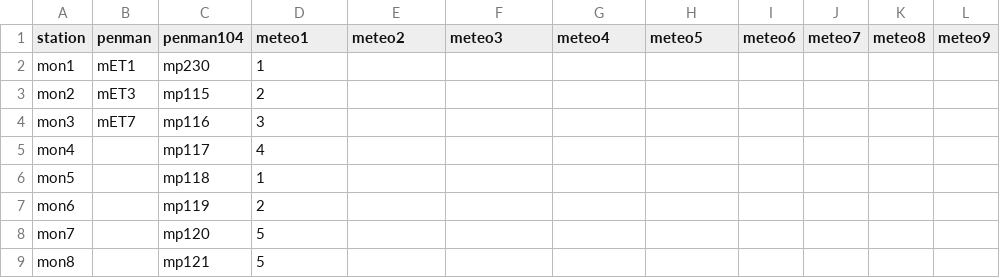
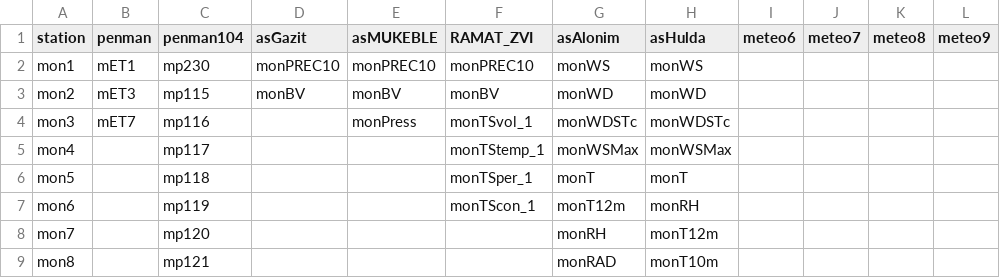
Before and after one commit to levi-g-1696/lsi2csv, a CSV file: stationStruct.csv, drawn as a sheet; only a part is shown; the diff covers the shown part only; the diff names each change by its address in the sheet, - before the commit and + after, or states it on an @@ line.

```diff
--- a/stationStruct.csv
+++ b/stationStruct.csv
-D1: meteo1
+D1: asGazit
-E1: meteo2
+E1: asMUKEBLE
-F1: meteo3
+F1: RAMAT_ZVI
-G1: meteo4
+G1: asAlonim
-H1: meteo5
+H1: asHulda
-D2 (asGazit): 1
+D2 (asGazit): monPREC10
-E2 (asMUKEBLE): (empty)
+E2 (asMUKEBLE): monPREC10
-F2 (RAMAT_ZVI): (empty)
+F2 (RAMAT_ZVI): monPREC10
-G2 (asAlonim): (empty)
+G2 (asAlonim): monWS
-H2 (asHulda): (empty)
+H2 (asHulda): monWS
-D3 (asGazit): 2
+D3 (asGazit): monBV
-E3 (asMUKEBLE): (empty)
+E3 (asMUKEBLE): monBV
-F3 (RAMAT_ZVI): (empty)
+F3 (RAMAT_ZVI): monBV
-G3 (asAlonim): (empty)
+G3 (asAlonim): monWD
-H3 (asHulda): (empty)
+H3 (asHulda): monWD
-D4 (asGazit): 3
+D4 (asGazit): (empty)
-E4 (asMUKEBLE): (empty)
+E4 (asMUKEBLE): monPress
-F4 (RAMAT_ZVI): (empty)
+F4 (RAMAT_ZVI): monTSvol_1
-G4 (asAlonim): (empty)
+G4 (asAlonim): monWDSTc
-H4 (asHulda): (empty)
+H4 (asHulda): monWDSTc
-D5 (asGazit): 4
+D5 (asGazit): (empty)
-F5 (RAMAT_ZVI): (empty)
+F5 (RAMAT_ZVI): monTStemp_1
-G5 (asAlonim): (empty)
+G5 (asAlonim): monWSMax
-H5 (asHulda): (empty)
+H5 (asHulda): monWSMax
-D6 (asGazit): 1
+D6 (asGazit): (empty)
-F6 (RAMAT_ZVI): (empty)
+F6 (RAMAT_ZVI): monTSper_1
-G6 (asAlonim): (empty)
+G6 (asAlonim): monT
-H6 (asHulda): (empty)
+H6 (asHulda): monT
-D7 (asGazit): 2
+D7 (asGazit): (empty)
-F7 (RAMAT_ZVI): (empty)
+F7 (RAMAT_ZVI): monTScon_1
-G7 (asAlonim): (empty)
+G7 (asAlonim): monT12m
-H7 (asHulda): (empty)
+H7 (asHulda): monRH
-D8:D9 (asGazit): 5
+D8:D9 (asGazit): (empty)
-G8 (asAlonim): (empty)
+G8 (asAlonim): monRH
-H8 (asHulda): (empty)
+H8 (asHulda): monT12m
-G9 (asAlonim): (empty)
+G9 (asAlonim): monRAD
-H9 (asHulda): (empty)
+H9 (asHulda): monT10m
```
Also changed, not shown: 7 edited cells elsewhere in this file, 5 other files.
